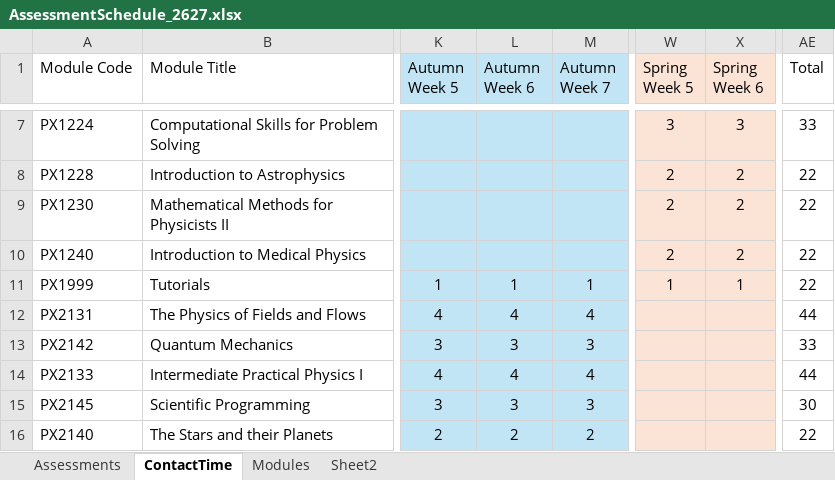
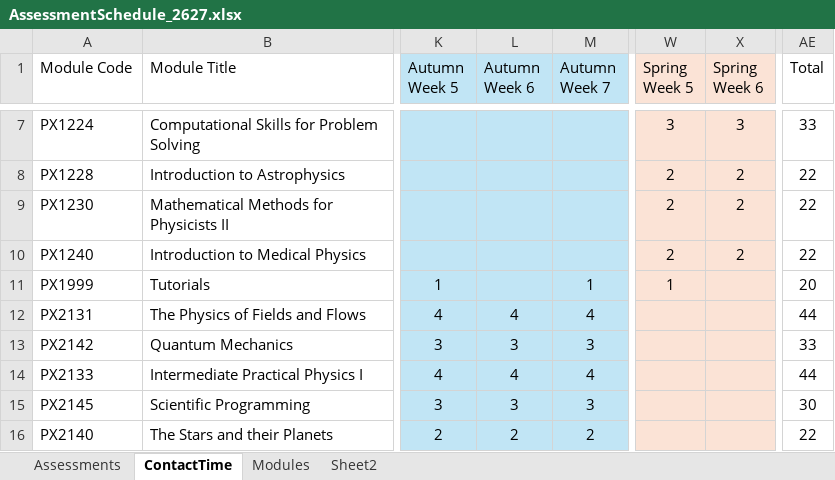
Before and after one commit to chrisnorth/workload-model, an Excel workbook: AssessmentSchedule_2627.xlsx, sheet ContactTime, drawn as a sheet; only a part is shown, gaps mark what is left out; values as stored, in another font and other column widths than the file's, no borders; table styles not drawn; the diff names each change by its address in the sheet, - before the commit and + after, or states it on an @@ line.

```diff
--- a/AssessmentSchedule_2627.xlsx (sheet ContactTime)
+++ b/AssessmentSchedule_2627.xlsx (sheet ContactTime)
-L11 (Autumn Week 6): 1
+L11 (Autumn Week 6): (empty)
-X11 (Spring Week 6): 1
+X11 (Spring Week 6): (empty)
-AE11 (Total): 22
+AE11 (Total): 20
```
Also changed, not shown: sheet Assessments, sheet Sheet2.
